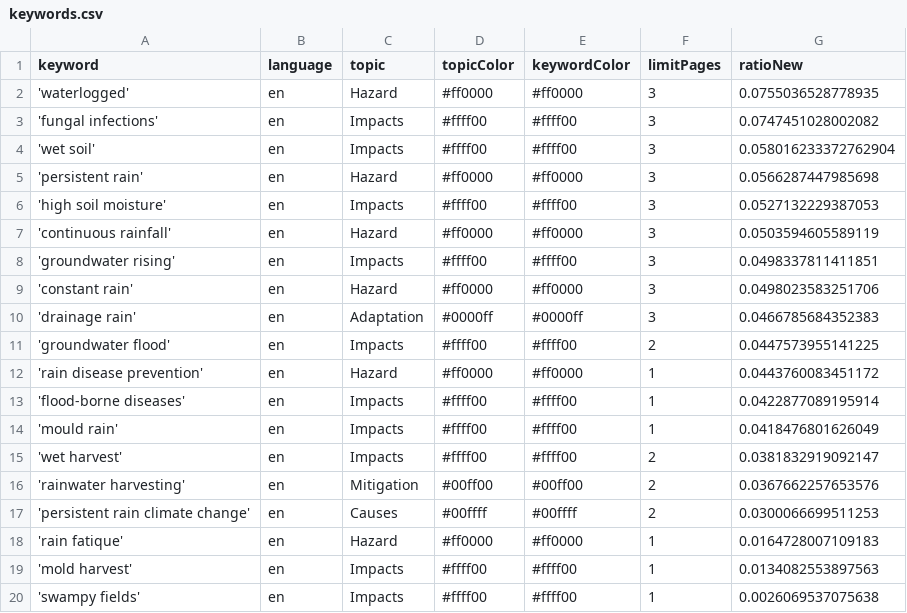
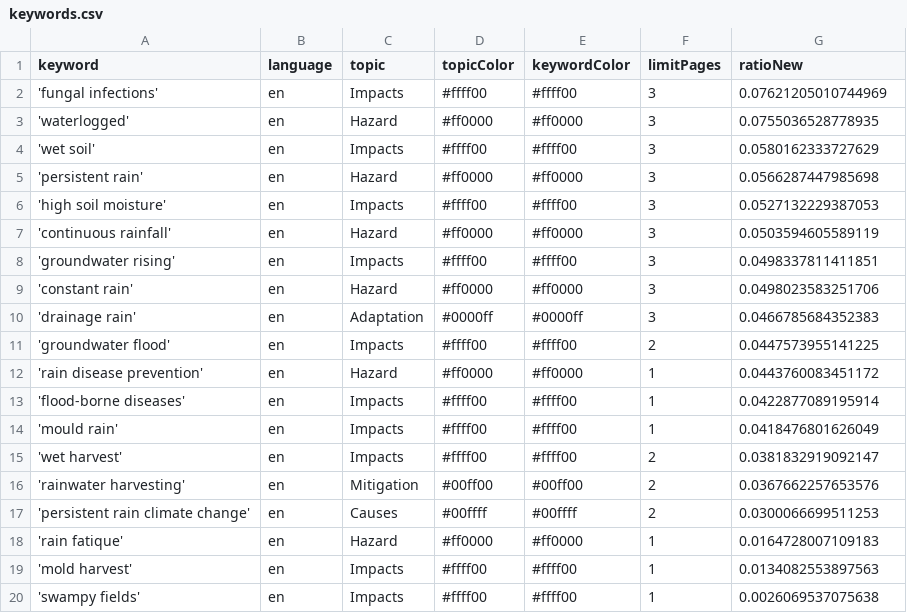
Before and after one commit to hb219-news/wetSpellIsComing, a CSV file: keywords.csv, drawn as a sheet.

```diff
--- a/keywords.csv
+++ b/keywords.csv
@@ -1,5 +1,5 @@
 keyword,language,topic,topicColor,keywordColor,limitPages,ratioNew
+'fungal infections',en,Impacts,#ffff00,#ffff00,3,0.07621205010744969
 'waterlogged',en,Hazard,#ff0000,#ff0000,3,0.0755036528778935
-'fungal infections',en,Impacts,#ffff00,#ffff00,3,0.0747451028002082
-'wet soil',en,Impacts,#ffff00,#ffff00,3,0.058016233372762904
+'wet soil',en,Impacts,#ffff00,#ffff00,3,0.0580162333727629
 'persistent rain',en,Hazard,#ff0000,#ff0000,3,0.0566287447985698
```
Also changed, not shown: csv/news_2026_04.csv.
